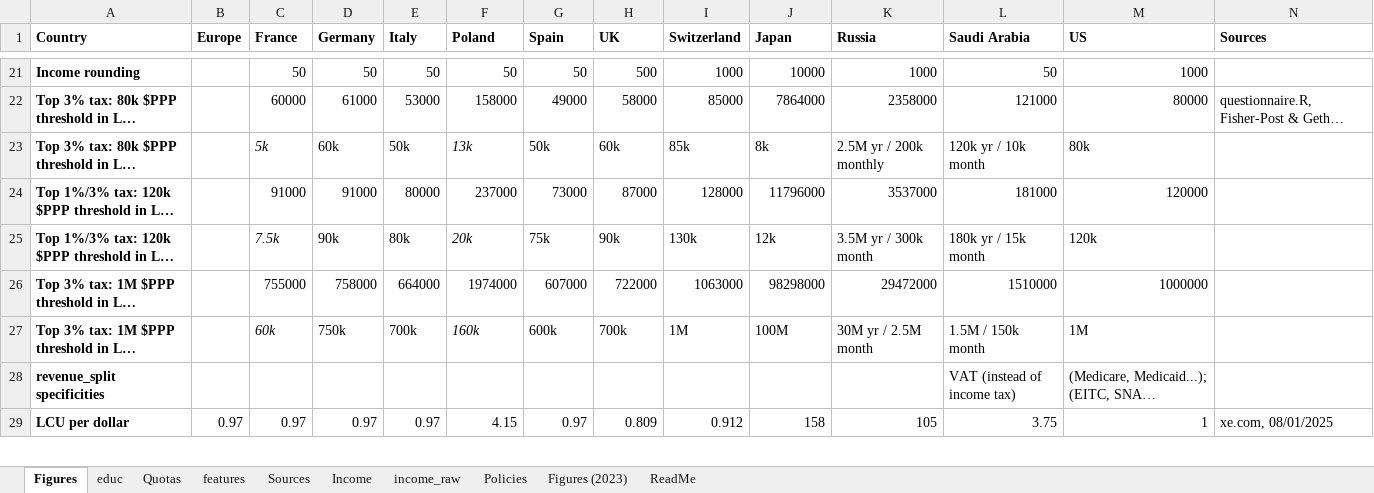
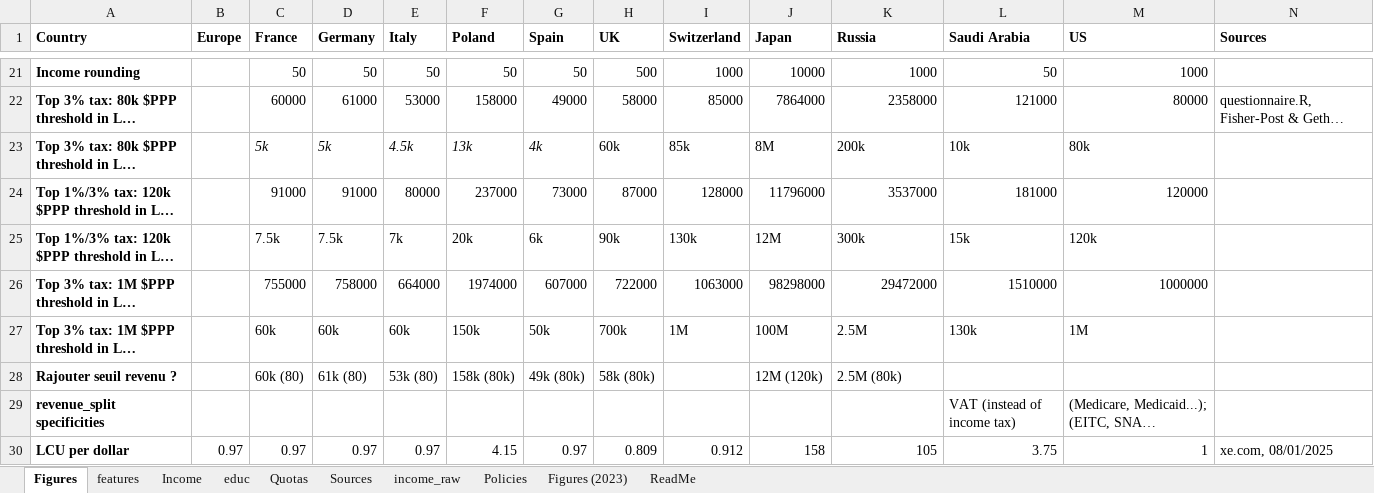
Before and after one commit to bixiou/robustness_global_redistr, an Excel workbook: questionnaire/sources.xlsx, sheet Figures, drawn as a sheet; only a part is shown, gaps mark what is left out; long unchanged cells end in …; values as stored, in another font and other column widths than the file's, no borders; rows hold the shown columns only; the diff covers the shown part only; the diff names each change by its address in the sheet, - before the commit and + after, or states it on an @@ line.

```diff
--- a/questionnaire/sources.xlsx (sheet Figures)
+++ b/questionnaire/sources.xlsx (sheet Figures)
@@ sheet tab order changed: Figures | features | Income | educ | Quotas | Sources | income_raw | Policies | Figures (2023) | ReadMe @@
-D23 (Germany): 60k
+D23 (Germany): 5k
-D23:E23 italic: off
+D23:E23 italic: on
-E23 (Italy): 50k
+E23 (Italy): 4.5k
-G23 (Spain): 50k
+G23 (Spain): 4k
-G23 italic: off
+G23 italic: on
-J23 (Japan): 8k
+J23 (Japan): 8M
-K23 (Russia): 2.5M yr / 200k monthly
+K23 (Russia): 200k
-L23 (Saudi Arabia): 120k yr / 10k month
+L23 (Saudi Arabia): 10k
-C25 italic: on
+C25 italic: off
-D25 (Germany): 90k
+D25 (Germany): 7.5k
-E25 (Italy): 80k
+E25 (Italy): 7k
-F25 italic: on
+F25 italic: off
-G25 (Spain): 75k
+G25 (Spain): 6k
-J25 (Japan): 12k
+J25 (Japan): 12M
-K25 (Russia): 3.5M yr / 300k month
+K25 (Russia): 300k
-L25 (Saudi Arabia): 180k yr / 15k month
+L25 (Saudi Arabia): 15k
-C27 italic: on
+C27 italic: off
-D27 (Germany): 750k
+D27 (Germany): 60k
-E27 (Italy): 700k
+E27 (Italy): 60k
-F27 (Poland): 160k
+F27 (Poland): 150k
-F27 italic: on
+F27 italic: off
-G27 (Spain): 600k
+G27 (Spain): 50k
-K27 (Russia): 30M yr / 2.5M month
+K27 (Russia): 2.5M
-L27 (Saudi Arabia): 1.5M / 150k month
+L27 (Saudi Arabia): 130k
+row 28: Rajouter seuil revenu ? |  | 60k (80) | 61k (80) | 53k (80) | 158k (80k) | 49k (80k) | 58k (80k) |  | 12M (120k) | 2.5M (80k)
```
Also changed, not shown: 4 added rows elsewhere in this sheet, sheet features, 2 other files.
